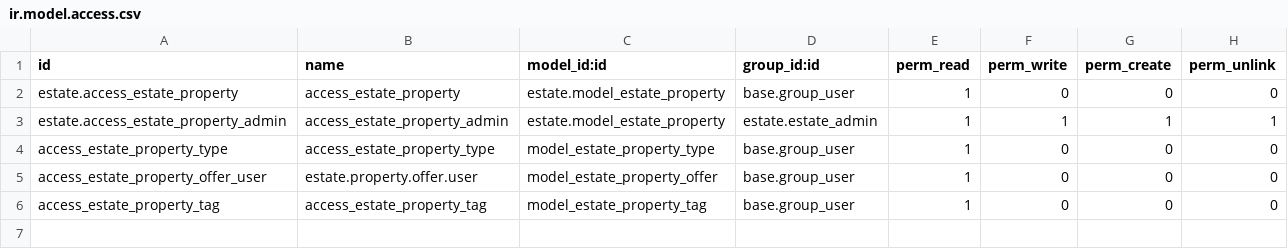
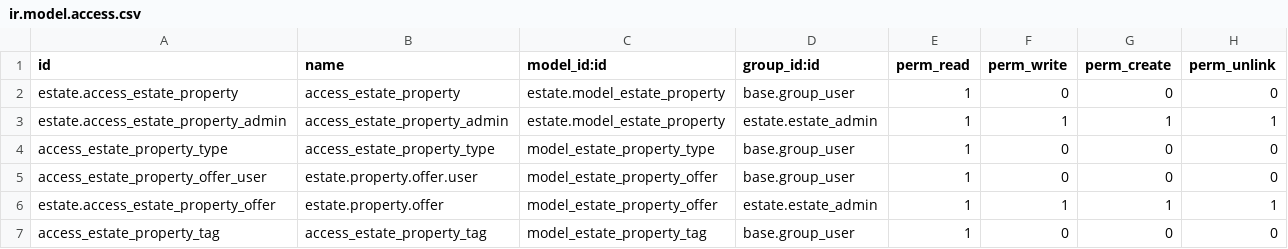
Before and after one commit to tresorsawasawa/virunga_training, a CSV file: estate/security/ir.model.access.csv, drawn as a sheet; the diff names each change by its address in the sheet, - before the commit and + after, or states it on an @@ line.

Commit message:
Compute a validity date for offers

```diff
--- a/estate/security/ir.model.access.csv
+++ b/estate/security/ir.model.access.csv
+row 6: estate.access_estate_property_offer | estate.property.offer | model_estate_property_offer | estate.estate_admin | 1 | 1 | 1 | 1
```
Also changed, not shown: 2 other files.
